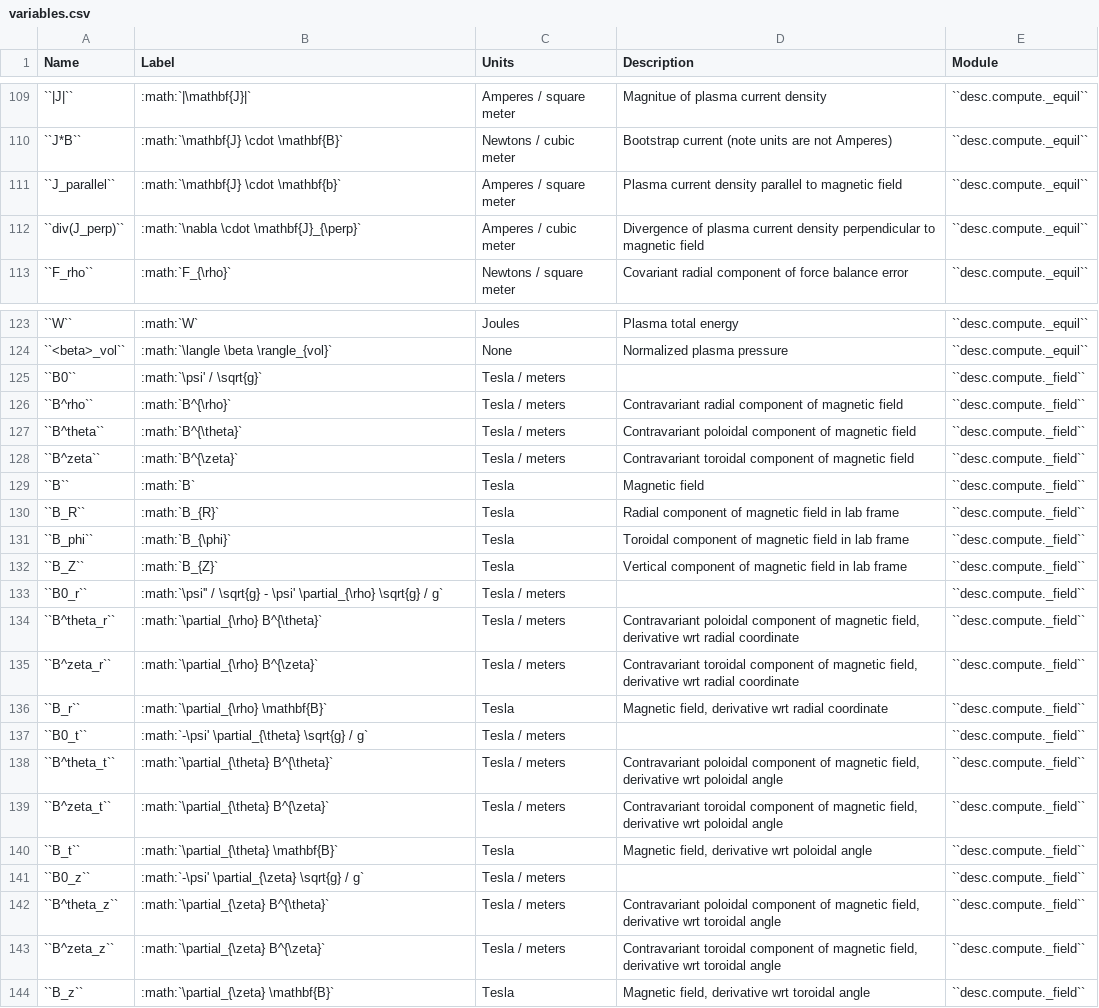
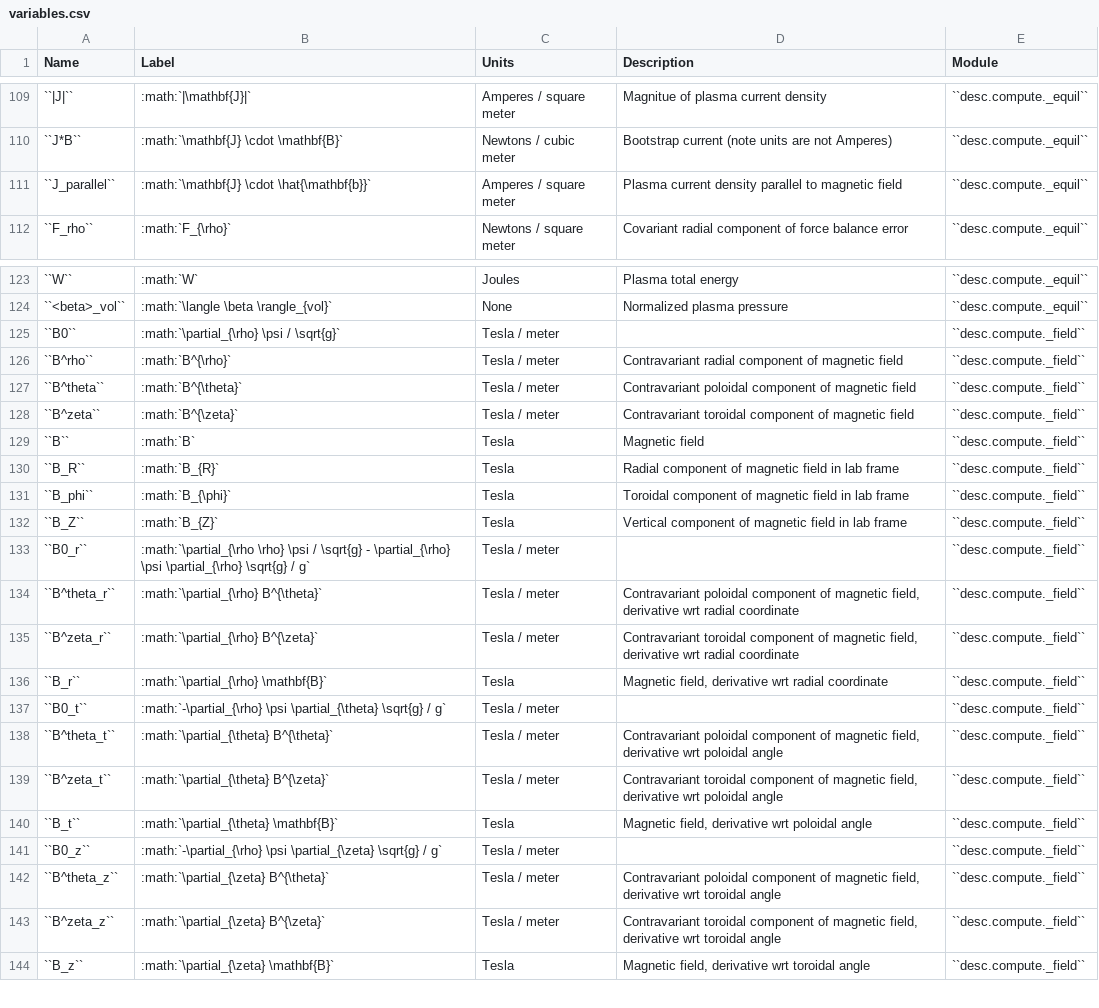
Before and after one commit to PlasmaControl/DESC, a CSV file: variables.csv, drawn as a sheet; only a part is shown, gaps mark what is left out; removed rows and columns are numbered as before the commit, all else as after; the diff covers the shown part only; the diff names each change by its address in the sheet, - before the commit and + after, or states it on an @@ line.

```diff
--- a/variables.csv
+++ b/variables.csv
-B111 (Label): :math:`\mathbf{J} \cdot \mathbf{b}`
+B111 (Label): :math:`\mathbf{J} \cdot \hat{\mathbf{b}}`
-row 112: ``div(J_perp)`` | :math:`\nabla \cdot \mathbf{J}_{\perp}` | Amperes / cubic meter | Divergence of plasma current density perpendicular to magnetic field | ``desc.compute._equil``
-B125 (Label): :math:`\psi' / \sqrt{g}`
+B125 (Label): :math:`\partial_{\rho} \psi / \sqrt{g}`
-C125:C128 (Units): Tesla / meters
+C125:C128 (Units): Tesla / meter
-B133 (Label): :math:`\psi'' / \sqrt{g} - \psi' \partial_{\rho} \sqrt{g}…
+B133 (Label): :math:`\partial_{\rho \rho} \psi / \sqrt{g} - \partial_{\rho} \psi \partial_{\rho} \sqrt{g}…
-C133:C135 (Units): Tesla / meters
+C133:C135 (Units): Tesla / meter
-B137 (Label): :math:`-\psi' \partial_{\theta} \sqrt{g}…
+B137 (Label): :math:`-\partial_{\rho} \psi \partial_{\theta} \sqrt{g}…
-C137:C139 (Units): Tesla / meters
+C137:C139 (Units): Tesla / meter
-B141 (Label): :math:`-\psi' \partial_{\zeta} \sqrt{g}…
+B141 (Label): :math:`-\partial_{\rho} \psi \partial_{\zeta} \sqrt{g}…
-C141:C143 (Units): Tesla / meters
+C141:C143 (Units): Tesla / meter
```
Also changed, not shown: 1 added row and 37 edited cells elsewhere in this file, 3 other files.
